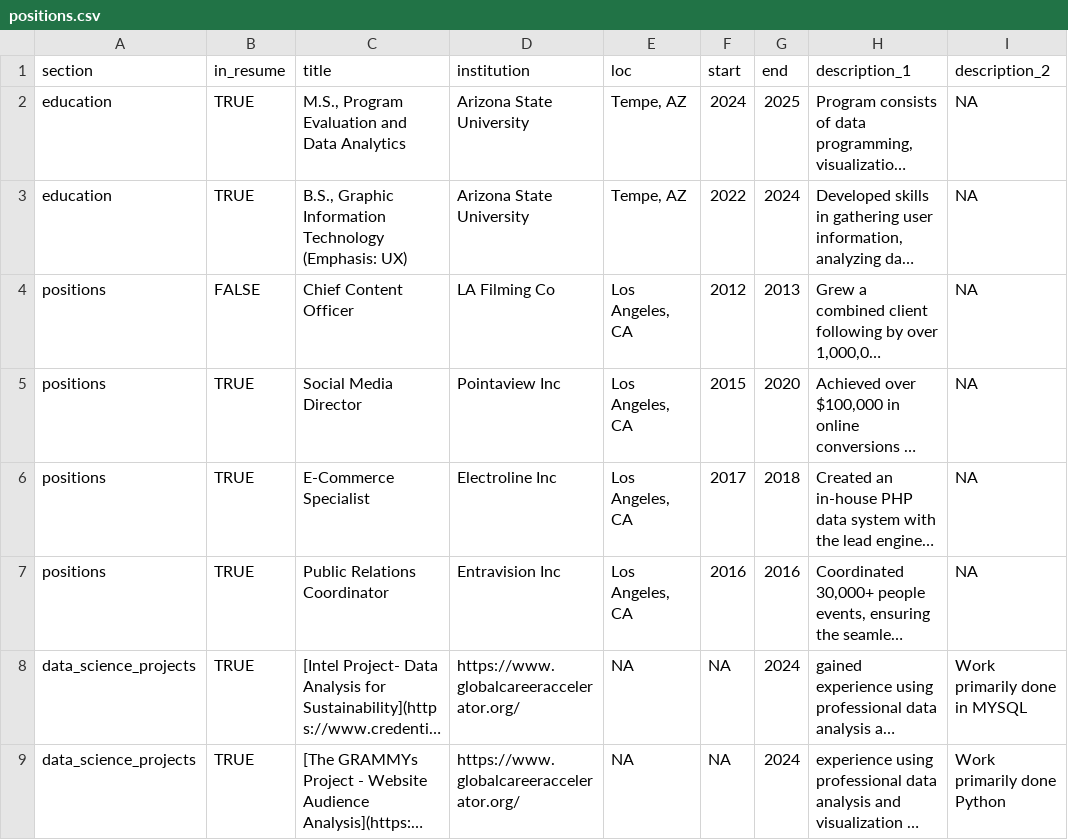
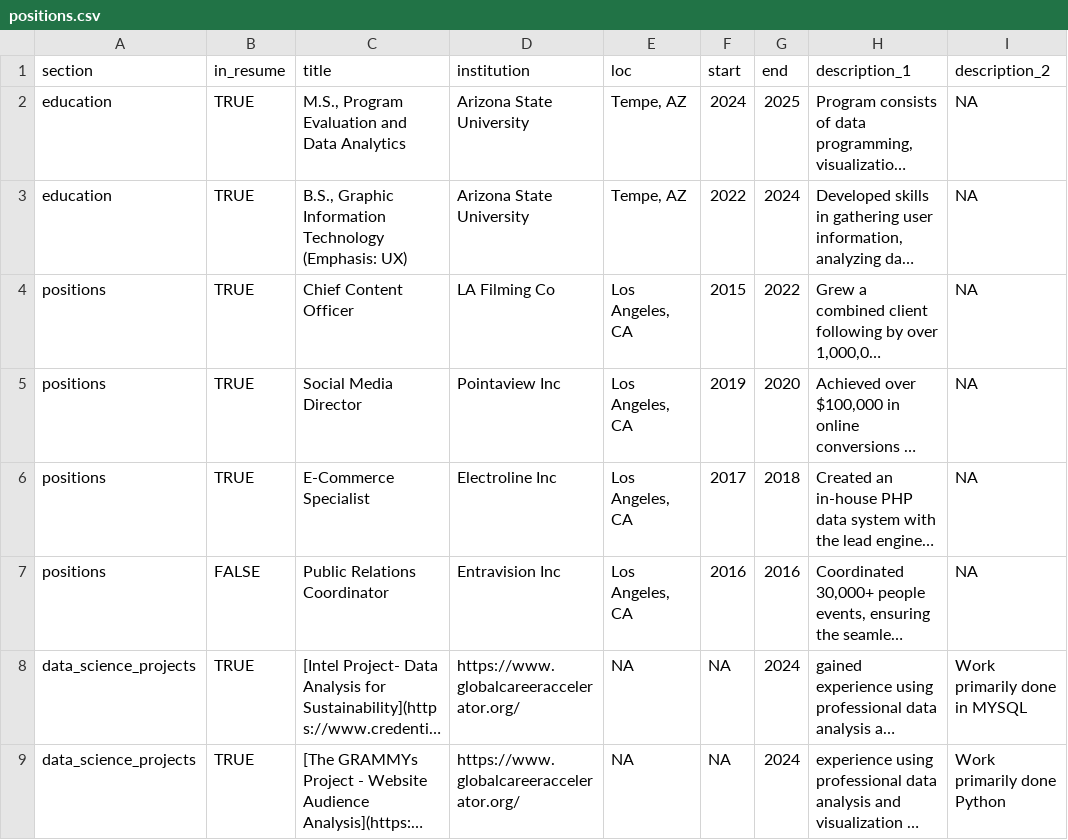
Before and after one commit to GregorioSalcedo/my-cv, a CSV file: positions.csv, drawn as a sheet; only a part is shown; long unchanged cells end in …; the diff covers the shown part only; the diff names each change by its address in the sheet, - before the commit and + after, or states it on an @@ line.

```diff
--- a/positions.csv
+++ b/positions.csv
-B4 (in_resume): FALSE
+B4 (in_resume): TRUE
-F4 (start): 2012
+F4 (start): 2015
-G4 (end): 2013
+G4 (end): 2022
-F5 (start): 2015
+F5 (start): 2019
-B7 (in_resume): TRUE
+B7 (in_resume): FALSE
```
Also changed, not shown: 18 removed rows elsewhere in this file, 3 other files.
